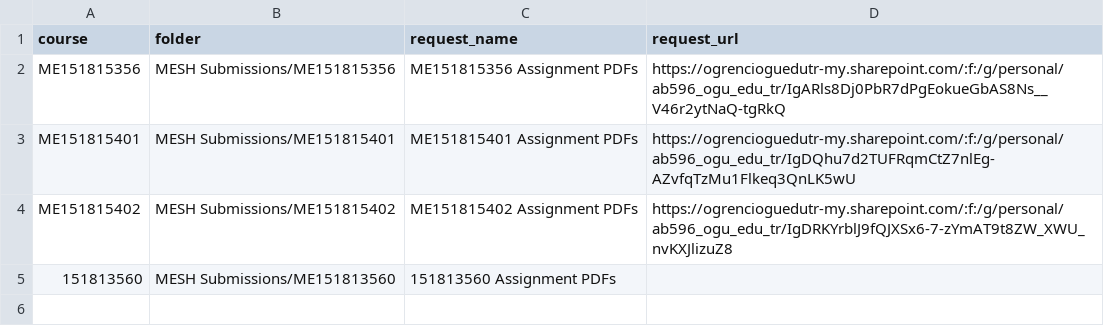
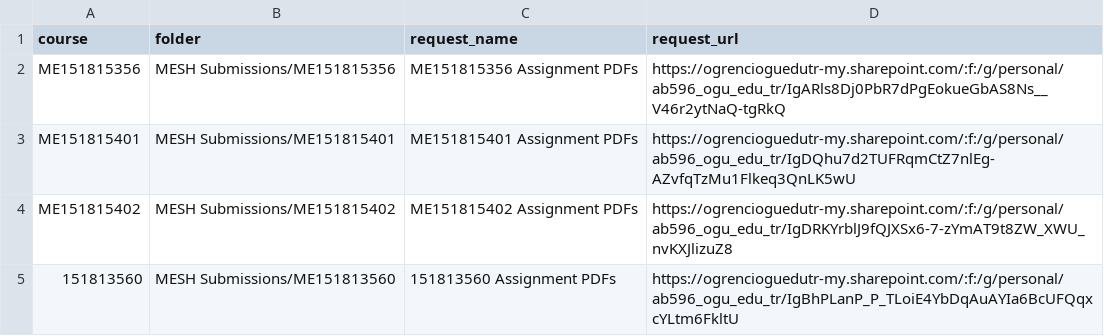
Before and after one commit to nzafer/mesh-submission-hub, a CSV file: submission-links-template.csv, drawn as a sheet.

Commit message:
Configure Dynamics submission link

```diff
--- a/submission-links-template.csv
+++ b/submission-links-template.csv
@@ -4,2 +4,2 @@ ME151815401,MESH Submissions/ME151815401,ME151815401 Assignment PDFs,https://ogr
 ME151815402,MESH Submissions/ME151815402,ME151815402 Assignment PDFs,https://ogrencioguedutr-my.sharepoint.com/:f:/g/personal/ab596_ogu_edu_tr/IgDRKYrblJ9fQJXSx6-7-zYmAT9t8ZW_XWU_nvKXJlizuZ8
-151813560,MESH Submissions/ME151813560,151813560 Assignment PDFs,
+151813560,MESH Submissions/ME151813560,151813560 Assignment PDFs,https://ogrencioguedutr-my.sharepoint.com/:f:/g/personal/ab596_ogu_edu_tr/IgBhPLanP_P_TLoiE4YbDqAuAYIa6BcUFQqxcYLtm6FkltU
```
Also changed, not shown: 1 other file.
